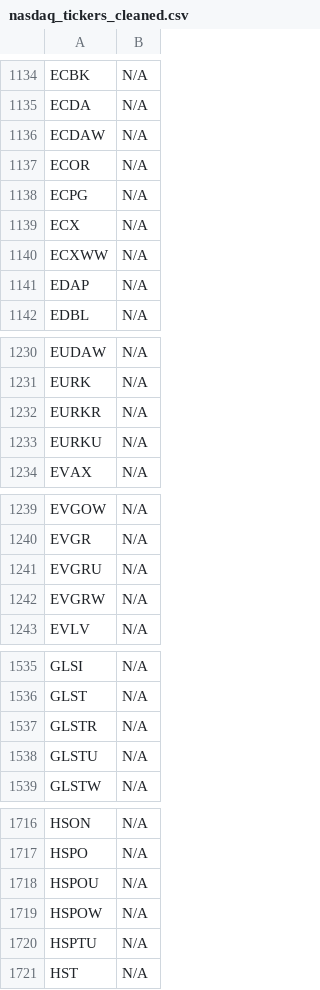
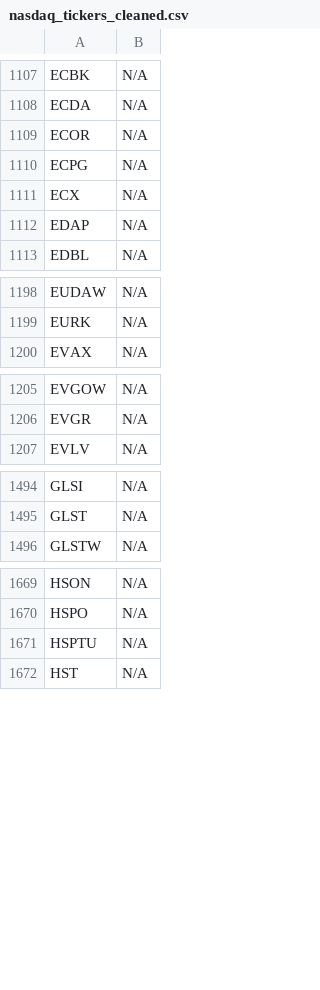
Before and after one commit to JNewman-cell/StockProjects, a CSV file: StockTickers/nasdaq_tickers_cleaned.csv, drawn as a sheet; only a part is shown, gaps mark what is left out; the diff covers the shown part only; the diff names each change by its address in the sheet, - before the commit and + after, or states it on an @@ line.

```diff
--- a/StockTickers/nasdaq_tickers_cleaned.csv
+++ b/StockTickers/nasdaq_tickers_cleaned.csv
-row 1136: ECDAW | N/A
-row 1140: ECXWW | N/A
-row 1232: EURKR | N/A
-row 1233: EURKU | N/A
-row 1241: EVGRU | N/A
-row 1242: EVGRW | N/A
-row 1537: GLSTR | N/A
-row 1538: GLSTU | N/A
-row 1718: HSPOU | N/A
-row 1719: HSPOW | N/A
```
Also changed, not shown: 89 removed rows and 2 edited cells elsewhere in this file, StockTickers/nyse_tickers_cleaned.csv, 1 other file.
